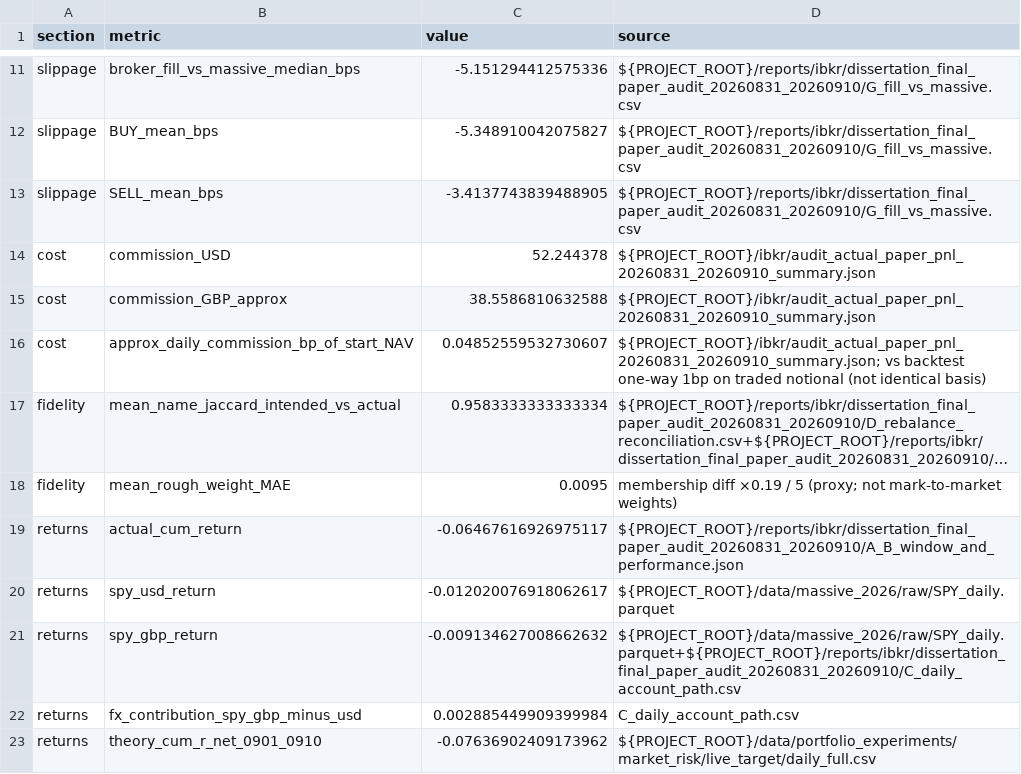
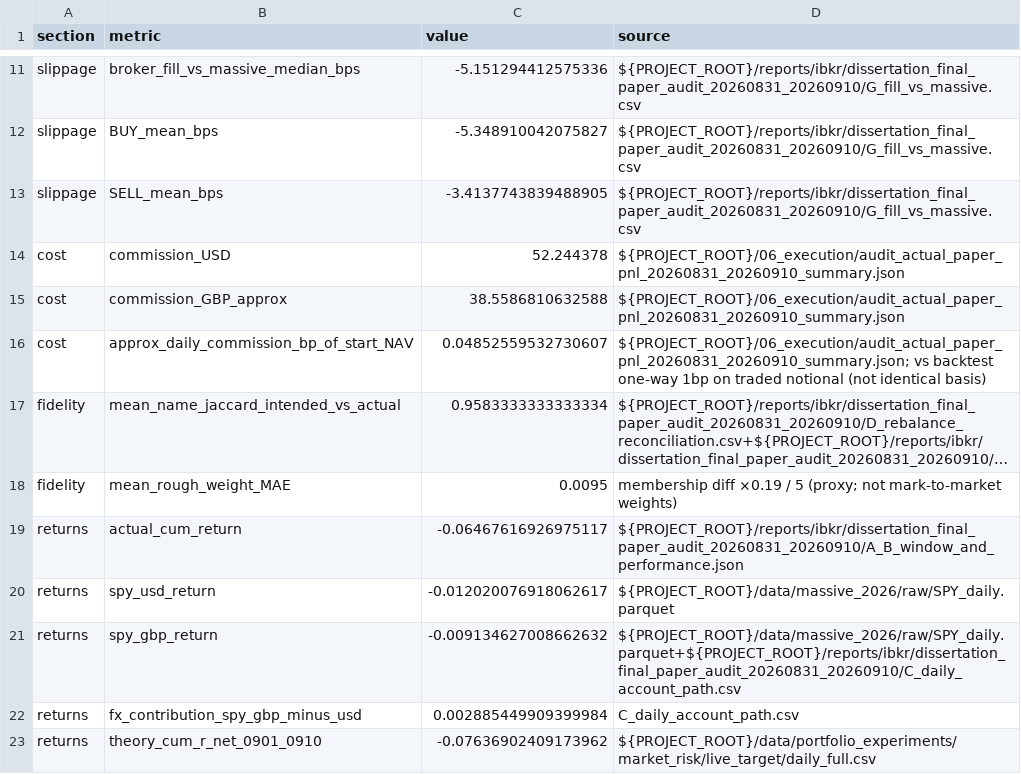
Before and after one commit to Tiechuifeifei/COMP0073_2026_Yufei_Hu, a CSV file: results/ch7/tab_ibkr.csv, drawn as a sheet; only a part is shown, gaps mark what is left out; long unchanged cells end in …; the diff names each change by its address in the sheet, - before the commit and + after, or states it on an @@ line.

```diff
--- a/results/ch7/tab_ibkr.csv
+++ b/results/ch7/tab_ibkr.csv
-D14:D15 (source): ${PROJECT_ROOT}/ibkr/audit_actual_paper_pnl_20260831_20260910_summary.json
+D14:D15 (source): ${PROJECT_ROOT}/06_execution/audit_actual_paper_pnl_20260831_20260910_summary.json
-D16 (source): ${PROJECT_ROOT}/ibkr/audit_actual_paper_pnl_20260831_20260910_summary.json; vs backtest…
+D16 (source): ${PROJECT_ROOT}/06_execution/audit_actual_paper_pnl_20260831_20260910_summary.json; vs backtest…
```
Also changed, not shown: docs/canonical_experiment_registry.csv, results/manifest.csv, 54 other files.
